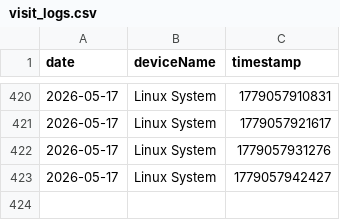
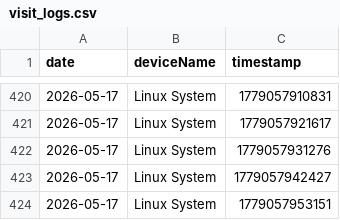
Before and after one commit to 3omarhs/crtv-rarities-products, a CSV file: data/visit_logs.csv, drawn as a sheet; only a part is shown, gaps mark what is left out; the diff names each change by its address in the sheet, - before the commit and + after, or states it on an @@ line.

Commit message:
Tracking: New Visit

```diff
--- a/data/visit_logs.csv
+++ b/data/visit_logs.csv
+row 424: 2026-05-17 | Linux System | 1779057953151
```
